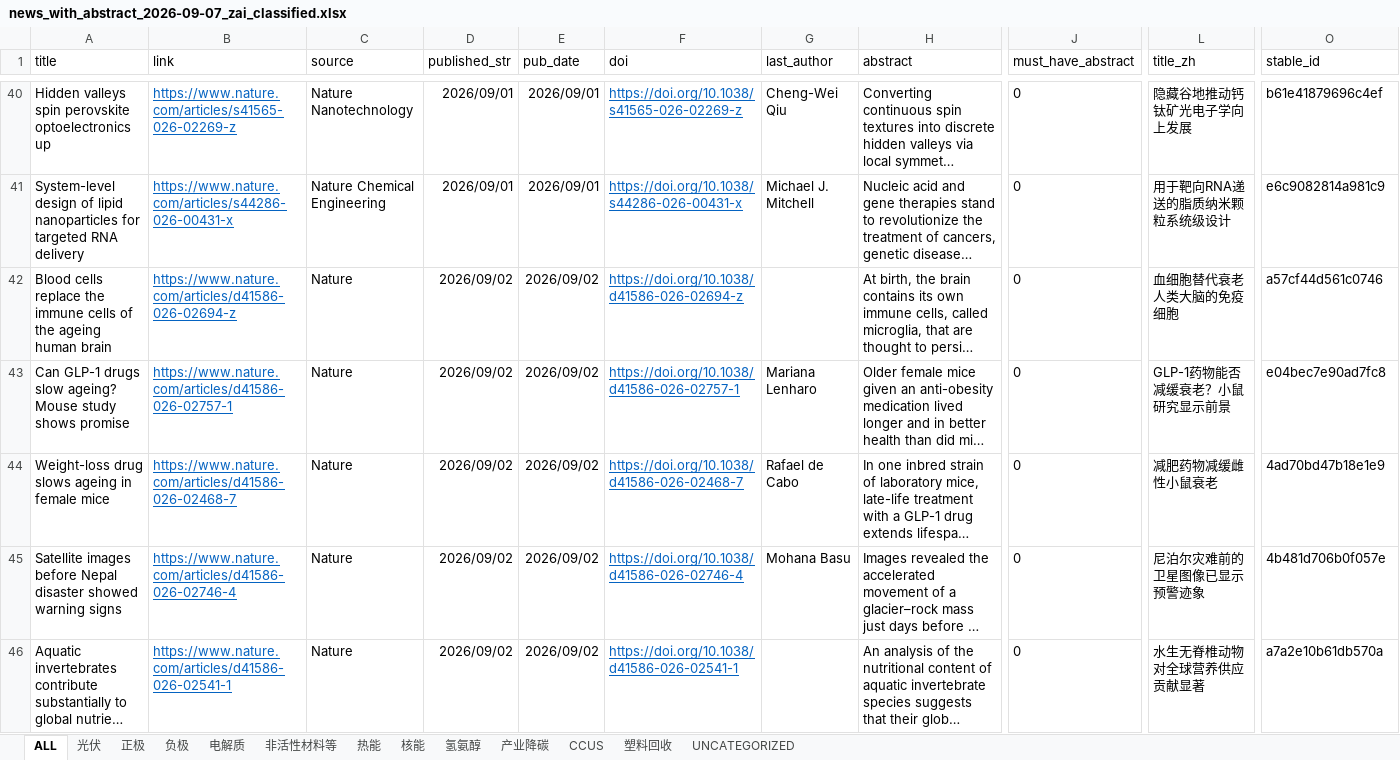
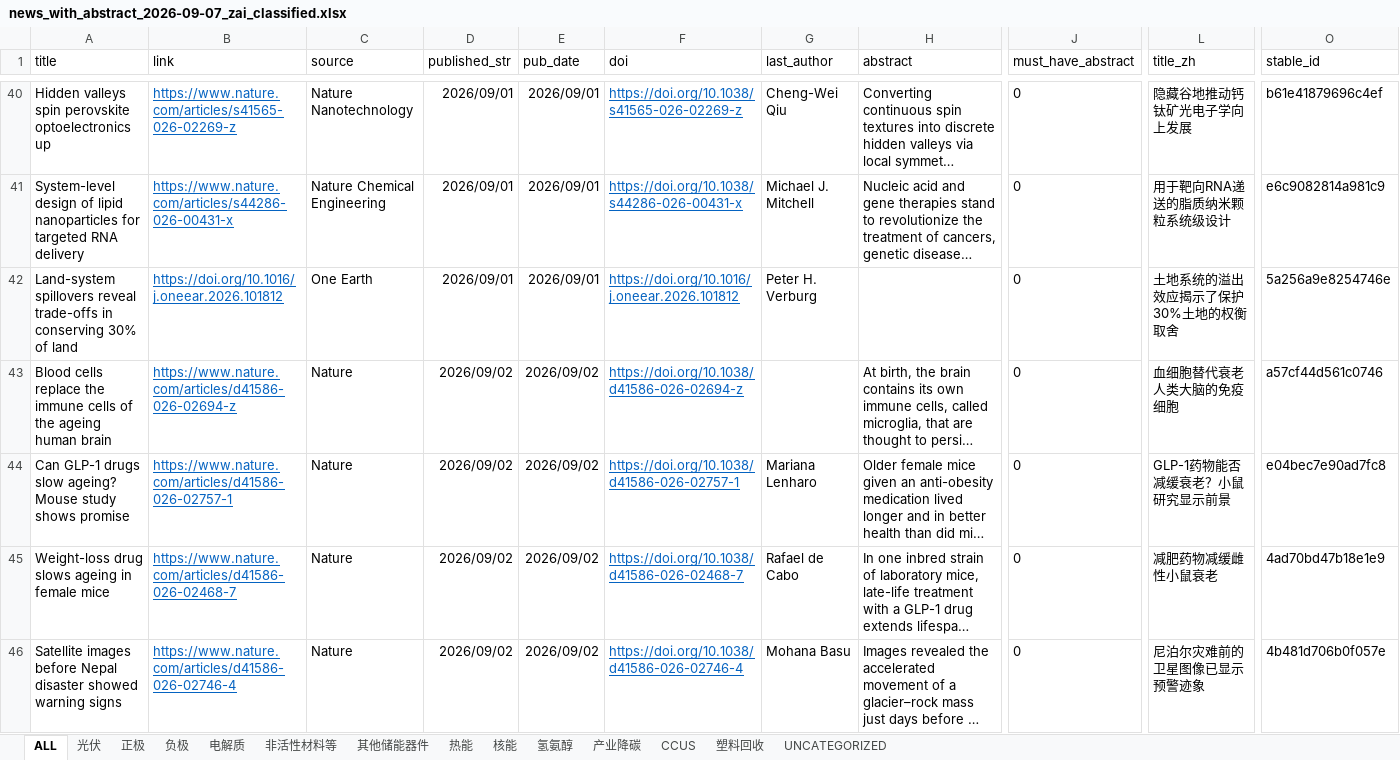
Before and after one commit to wodewoping-png/literature-rss-spider, an Excel workbook: output/daily_classified/news_with_abstract_2026-09-07_zai_classified.xlsx, sheet ALL, drawn as a sheet; only a part is shown, gaps mark what is left out; the shorter side is filled out with more unchanged rows; long unchanged cells end in …; values as stored, in another font and other column widths than the file's, no borders; rows hold the shown columns only; the diff covers the shown part only; the diff names each change by its address in the sheet, - before the commit and + after, or states it on an @@ line.

```diff
--- a/output/daily_classified/news_with_abstract_2026-09-07_zai_classified.xlsx (sheet ALL)
+++ b/output/daily_classified/news_with_abstract_2026-09-07_zai_classified.xlsx (sheet ALL)
+sheet tab: 其他储能器件
+row 42: Land-system spillovers reveal trade-offs in conserving 30% of land | https://doi.org/10.1016/j.oneear.2026.101812 | One Earth | 2026/09/01 | 2026/09/01 | https://doi.org/10.1016/j.oneear.2026.101812 | Peter H. Verburg |  | 0 | 土地系统的溢出效应揭示了保护30%土地的权衡取舍 | 5a256a9e8254746e
```
Also changed, not shown: 112 added rows elsewhere in this sheet, sheet UNCATEGORIZED, sheet CCUS, sheet 光伏, sheet 电解质, sheet 氢氨醇, sheet 正极, 5 more sheets, 3 other files.
